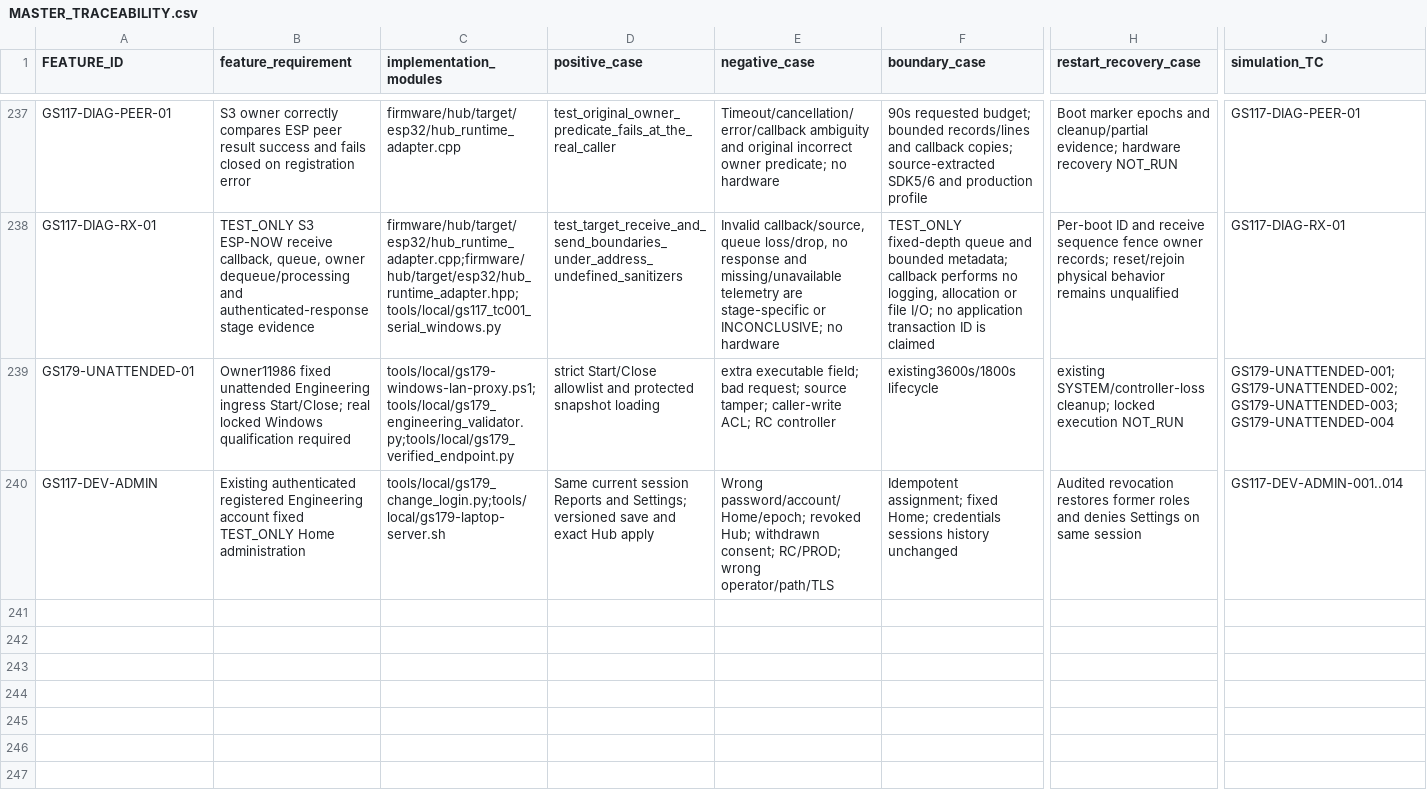
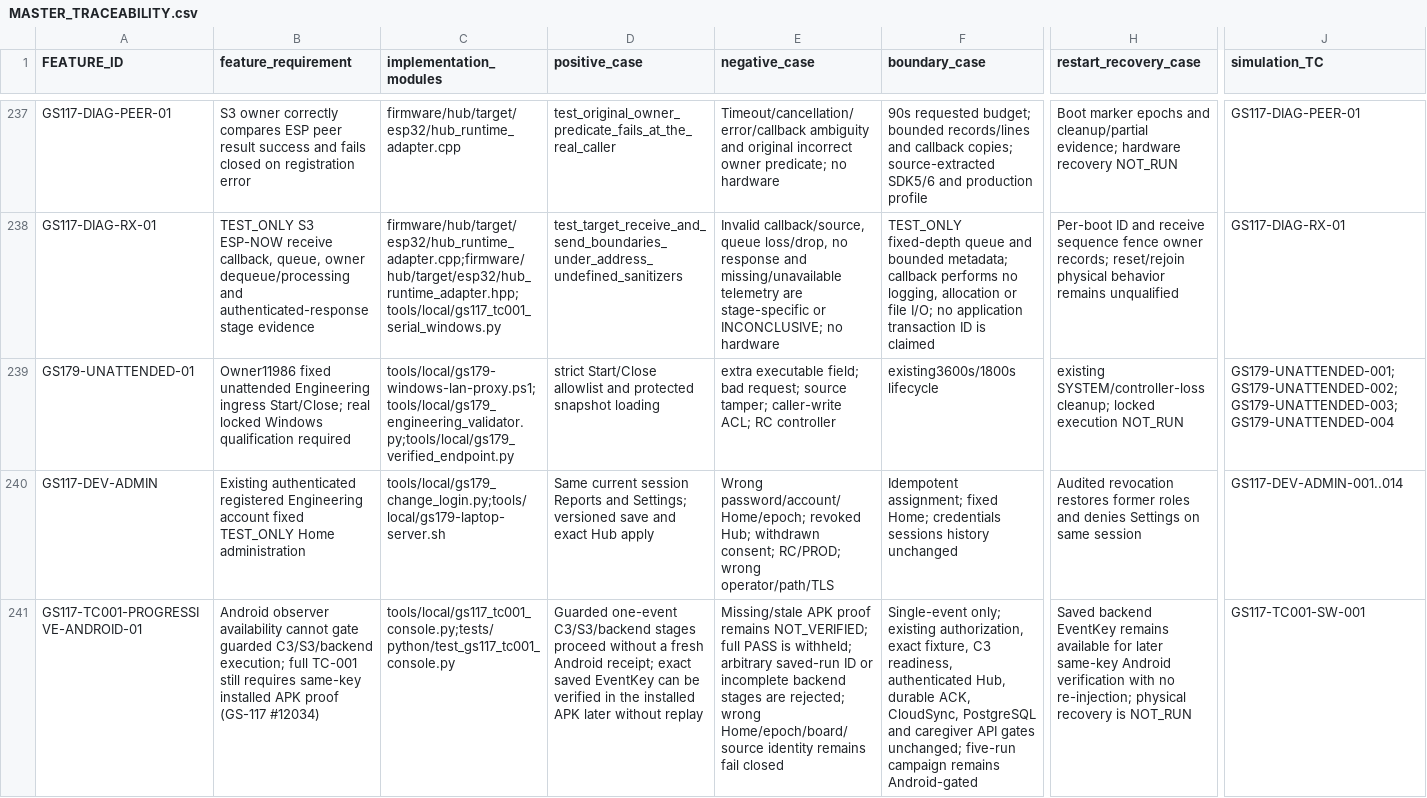
Before and after one commit to udaybhan200683/Ghar_sajag, a CSV file: docs/validation/MASTER_TRACEABILITY.csv, drawn as a sheet; only a part is shown, gaps mark what is left out; rows hold the shown columns only; the diff names each change by its address in the sheet, - before the commit and + after, or states it on an @@ line.

Commit message:
docs(gs117): record progressive TC-001 readiness

```diff
--- a/docs/validation/MASTER_TRACEABILITY.csv
+++ b/docs/validation/MASTER_TRACEABILITY.csv
+row 241: GS117-TC001-PROGRESSIVE-ANDROID-01 | Android observer availability cannot gate guarded C3/S3/backend execution; full TC-001 still requires same-key installed APK proof (GS-117 #12034) | tools/local/gs117_tc001_console.py;tests/python/test_gs117_tc001_console.py | Guarded one-event C3/S3/backend stages proceed without a fresh Android receipt; exact saved EventKey can be verified in the installed APK later without replay | Missing/stale APK proof remains NOT_VERIFIED; full PASS is withheld; arbitrary saved-run ID or incomplete backend stages are rejected; wrong Home/epoch/board/source identity remains fail closed | Single-event only; existing authorization, exact fixture, C3 readiness, authenticated Hub, durable ACK, CloudSync, PostgreSQL and caregiver API gates unchanged; five-run campaign remains Android-gated | Saved backend EventKey remains available for later same-key Android verification with no re-injection; physical recovery is NOT_RUN | GS117-TC001-SW-001
```
Also changed, not shown: 2 other files.
